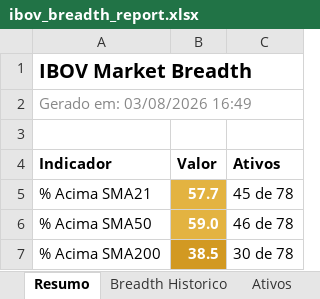
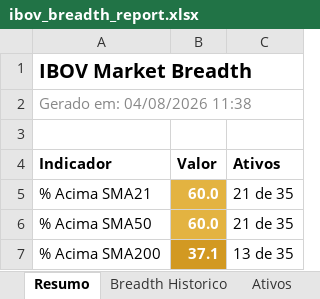
Before and after one commit to guizpenteado-web/Macro_DESK_V2, an Excel workbook: Market_BREADTH_ULTRA/reports/ibov_breadth_report.xlsx, sheet Resumo, drawn as a sheet; values as stored, in another font and other column widths than the file's, no borders; the diff names each change by its address in the sheet, - before the commit and + after, or states it on an @@ line.

```diff
--- a/Market_BREADTH_ULTRA/reports/ibov_breadth_report.xlsx (sheet Resumo)
+++ b/Market_BREADTH_ULTRA/reports/ibov_breadth_report.xlsx (sheet Resumo)
-A2 (Indicador): Gerado em: 03/08/2026 16:49
+A2 (Indicador): Gerado em: 04/08/2026 11:38
-B5 (Valor): 57.7
+B5 (Valor): 60.0
-C5 (Ativos): 45 de 78
+C5 (Ativos): 21 de 35
-B6 (Valor): 59.0
+B6 (Valor): 60.0
-C6 (Ativos): 46 de 78
+C6 (Ativos): 21 de 35
-B7 (Valor): 38.5
+B7 (Valor): 37.1
-C7 (Ativos): 30 de 78
+C7 (Ativos): 13 de 35
```
Also changed, not shown: sheet Breadth Historico, sheet Ativos, 4 other files.
